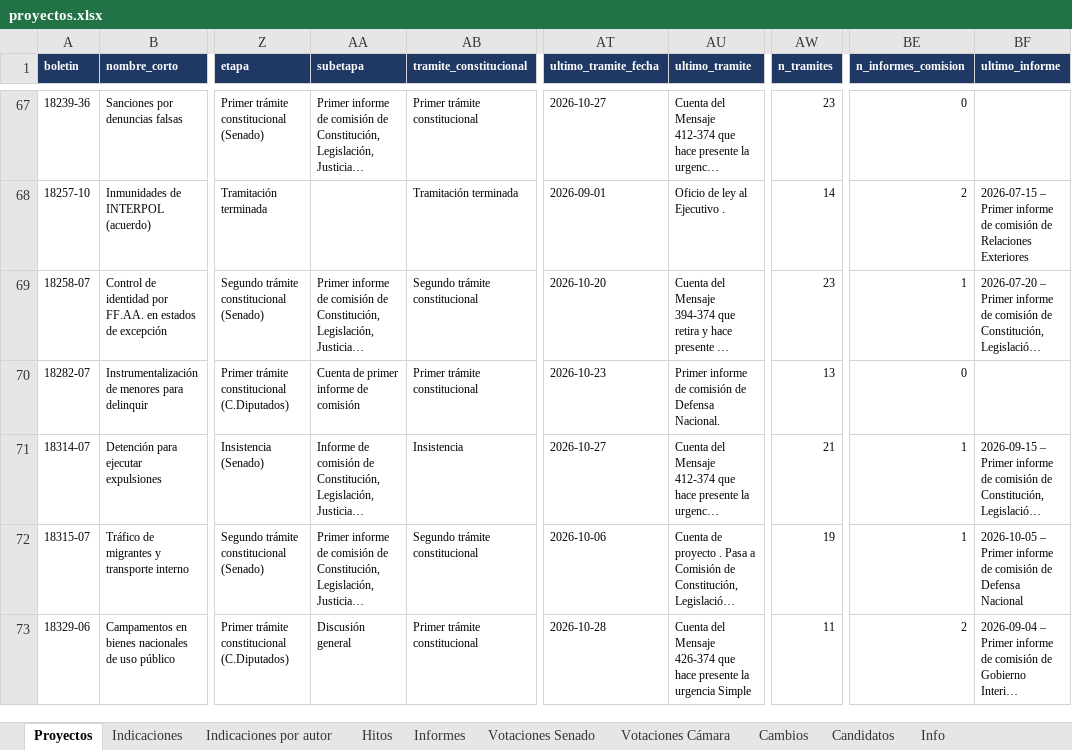
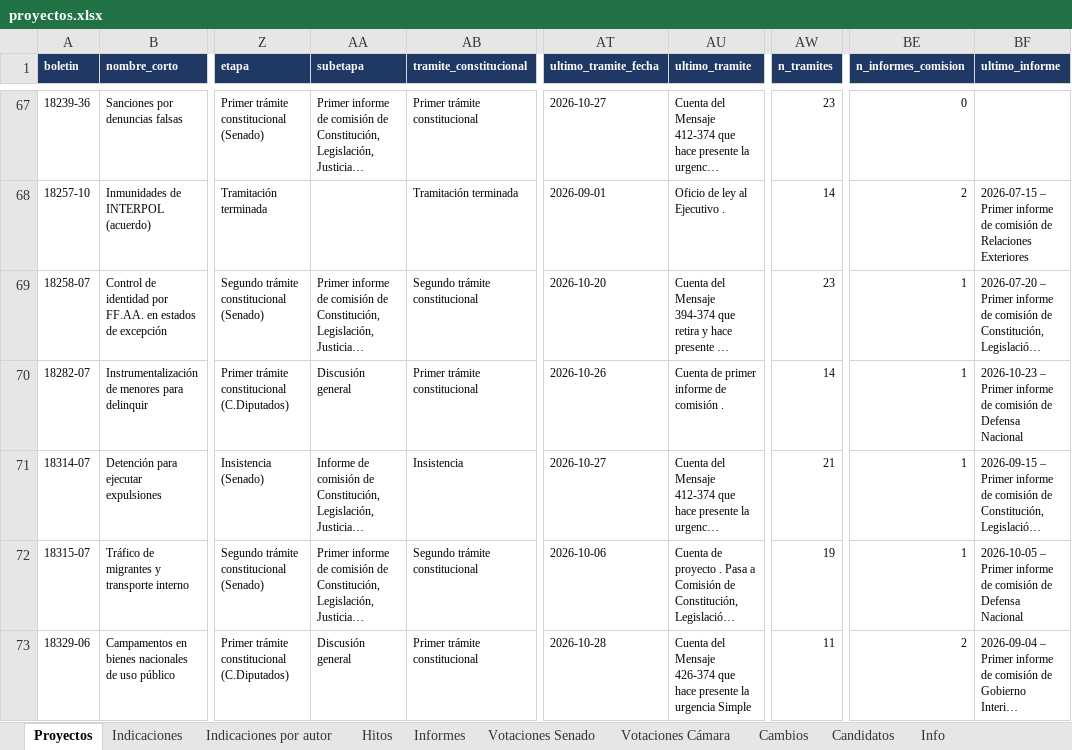
Before and after one commit to AlejandroAvYa/seguimiento-legislativo-seguridad, an Excel workbook: data/proyectos.xlsx, sheet Proyectos, drawn as a sheet; only a part is shown, gaps mark what is left out; long unchanged cells end in …; values as stored, in another font and other column widths than the file's, no borders; the diff covers the shown part only; the diff names each change by its address in the sheet, - before the commit and + after, or states it on an @@ line.

```diff
--- a/data/proyectos.xlsx (sheet Proyectos)
+++ b/data/proyectos.xlsx (sheet Proyectos)
-AA70 (subetapa): Cuenta de primer informe de comisión
+AA70 (subetapa): Discusión general
-AT70 (ultimo_tramite_fecha): 2026-10-23
+AT70 (ultimo_tramite_fecha): 2026-10-26
-AU70 (ultimo_tramite): Primer informe de comisión de Defensa Nacional.
+AU70 (ultimo_tramite): Cuenta de primer informe de comisión .
-AW70 (n_tramites): 13
+AW70 (n_tramites): 14
-BE70 (n_informes_comision): 0
+BE70 (n_informes_comision): 1
-BF70 (ultimo_informe): (empty)
+BF70 (ultimo_informe): 2026-10-23 – Primer informe de comisión de Defensa Nacional
```
Also changed, not shown: 15 edited cells elsewhere in this sheet, sheet Cambios, sheet Informes, sheet Info, 12 other files.
